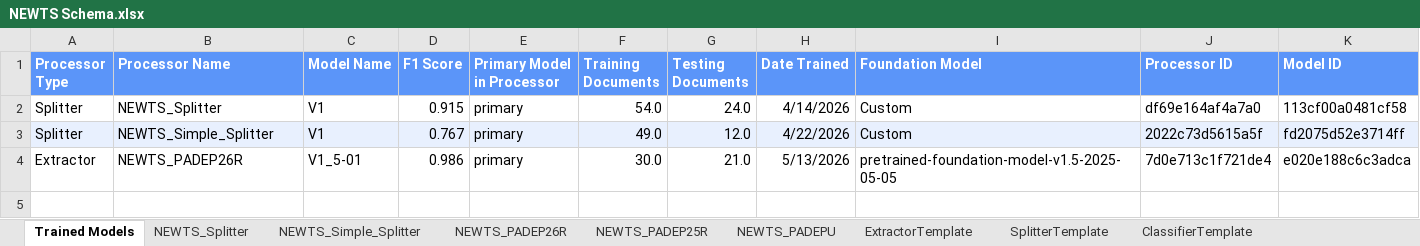
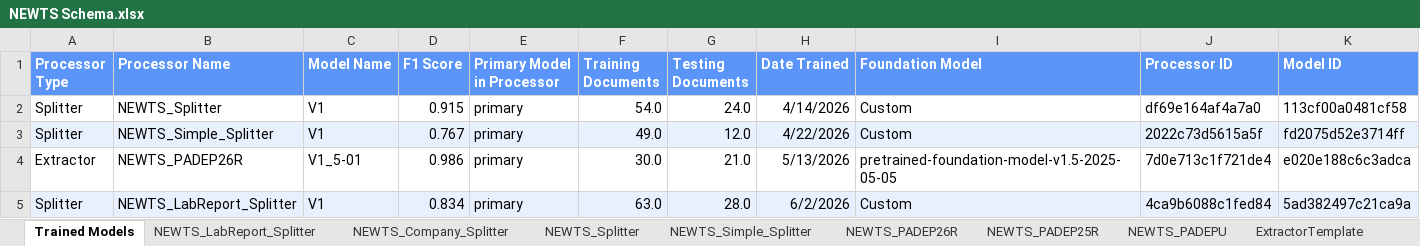
Before and after one commit to CATALOG-Historic-Records/OGRRE_data_cleaning, an Excel workbook: src/ogrre_data_cleaning/processor_schemas/NEWTS Schema.xlsx, sheet Trained Models, drawn as a sheet; values as stored, in another font and other column widths than the file's, no borders; charts and pictures not drawn; the diff names each change by its address in the sheet, - before the commit and + after, or states it on an @@ line.

```diff
--- a/src/ogrre_data_cleaning/processor_schemas/NEWTS Schema.xlsx (sheet Trained Models)
+++ b/src/ogrre_data_cleaning/processor_schemas/NEWTS Schema.xlsx (sheet Trained Models)
+sheet tab: NEWTS_LabReport_Splitter
+sheet tab: NEWTS_Company_Splitter
+row 5: Splitter | NEWTS_LabReport_Splitter | V1 | 0.834 | primary | 63.0 | 28.0 | 6/2/2026 | Custom | 4ca9b6088c1fed84 | 5ad382497c21ca9a
```
Also changed, not shown: sheet NEWTS_PADEP26R, charts or pictures, 2 other files.
